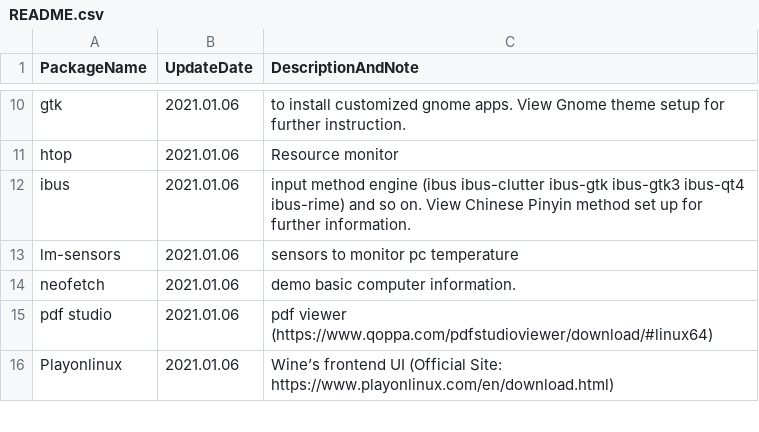
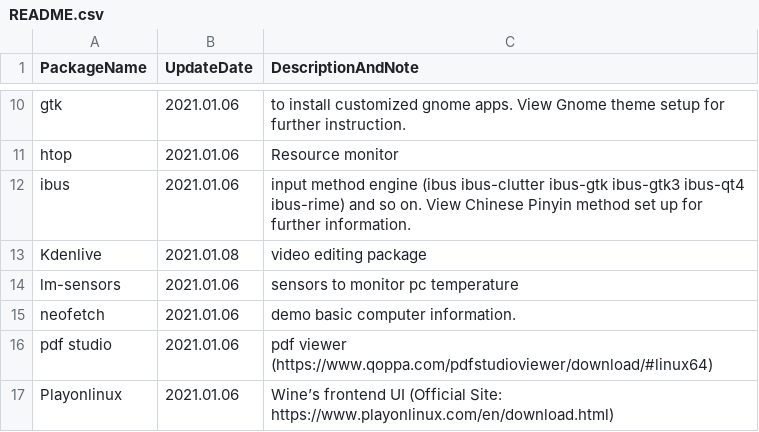
Before and after one commit to chaoannricardo/LinuxNotes, a CSV file: packagesNotesAndTroubleShootings/README.csv, drawn as a sheet; only a part is shown, gaps mark what is left out.

Commit message:
[up]

```diff
--- a/packagesNotesAndTroubleShootings/README.csv
+++ b/packagesNotesAndTroubleShootings/README.csv
@@ -12,2 +12,3 @@ htop ,2021.01.06,Resource monitor
 ibus,2021.01.06,input method engine (ibus ibus-clutter ibus-gtk ibus-gtk3 ibus-qt4 ibus-rime) and so on. View Chinese Pinyin method set up for further information.
+Kdenlive,2021.01.08,video editing package
 lm-sensors,2021.01.06,sensors to monitor pc temperature
```
